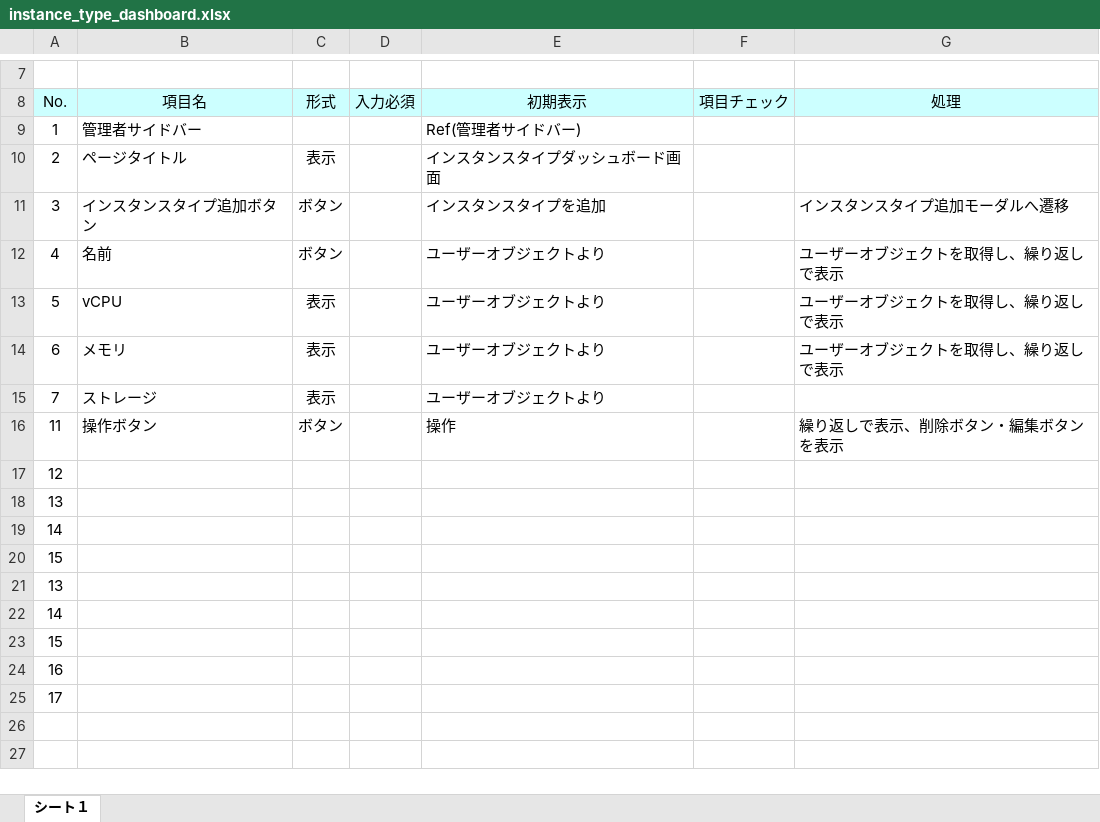
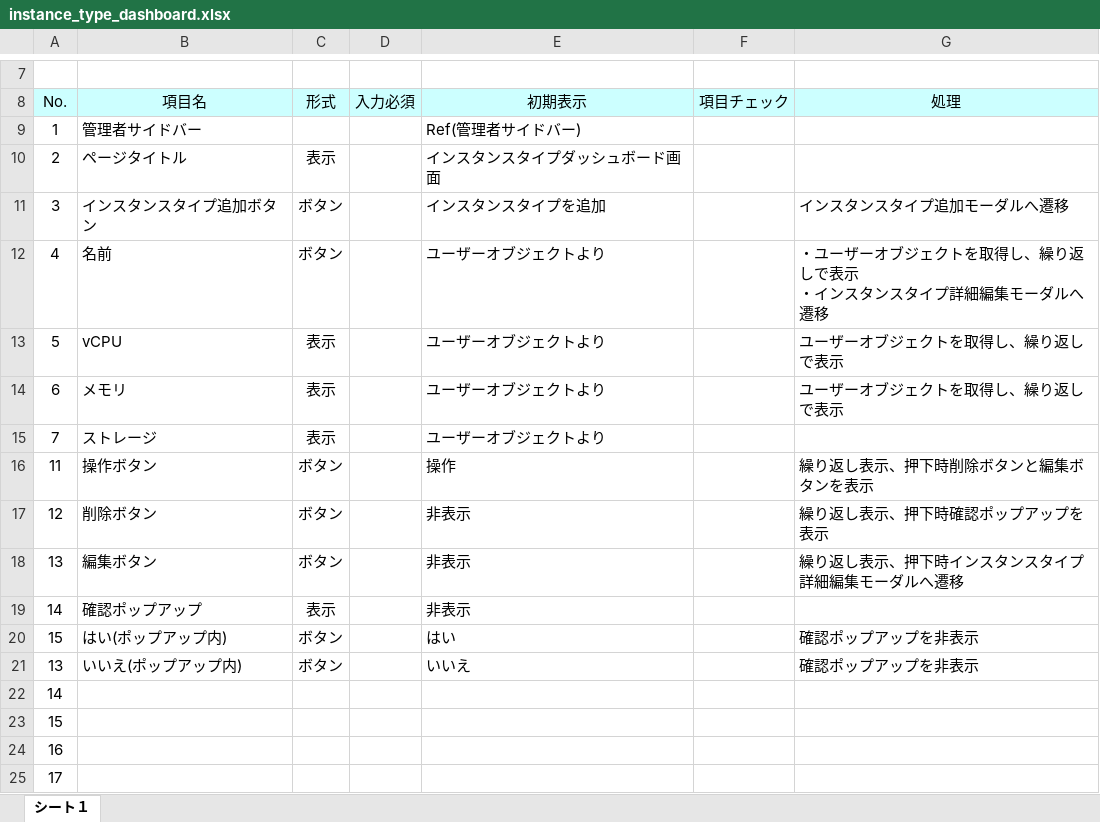
Before and after one commit to okkass/Kamata-Cloud-Infrastructure, an Excel workbook: docs/画面項目定義書/instance_type_dashboard.xlsx, sheet シート１, drawn as a sheet; only a part is shown, gaps mark what is left out; values as stored, in another font and other column widths than the file's, no borders; charts and pictures not drawn; removed rows and columns are numbered as before the commit, all else as after; ↵ is a line break in a cell; the diff names each change by its address in the sheet, - before the commit and + after, or states it on an @@ line.

Commit message:
画面項目定義　instance_type_dashboard 修正　未完

```diff
--- a/docs/画面項目定義書/instance_type_dashboard.xlsx (sheet シート１)
+++ b/docs/画面項目定義書/instance_type_dashboard.xlsx (sheet シート１)
-G12 (処理): ユーザーオブジェクトを取得し、繰り返しで表示
+G12 (処理): ・ユーザーオブジェクトを取得し、繰り返しで表示 ↵ ・インスタンスタイプ詳細編集モーダルへ遷移
-G16 (処理): 繰り返しで表示、削除ボタン・編集ボタンを表示
+G16 (処理): 繰り返し表示、押下時削除ボタンと編集ボタンを表示
-row 17: 12
-row 18: 13
-row 19: 14
-row 20: 15
-row 21: 13
+row 17: 12 | 削除ボタン | ボタン |  | 非表示 |  | 繰り返し表示、押下時確認ポップアップを表示
+row 18: 13 | 編集ボタン | ボタン |  | 非表示 |  | 繰り返し表示、押下時インスタンスタイプ詳細編集モーダルへ遷移
+row 19: 14 | 確認ポップアップ | 表示 |  | 非表示
+row 20: 15 | はい(ポップアップ内) | ボタン |  | はい |  | 確認ポップアップを非表示
+row 21: 13 | いいえ(ポップアップ内) | ボタン |  | いいえ |  | 確認ポップアップを非表示
```
